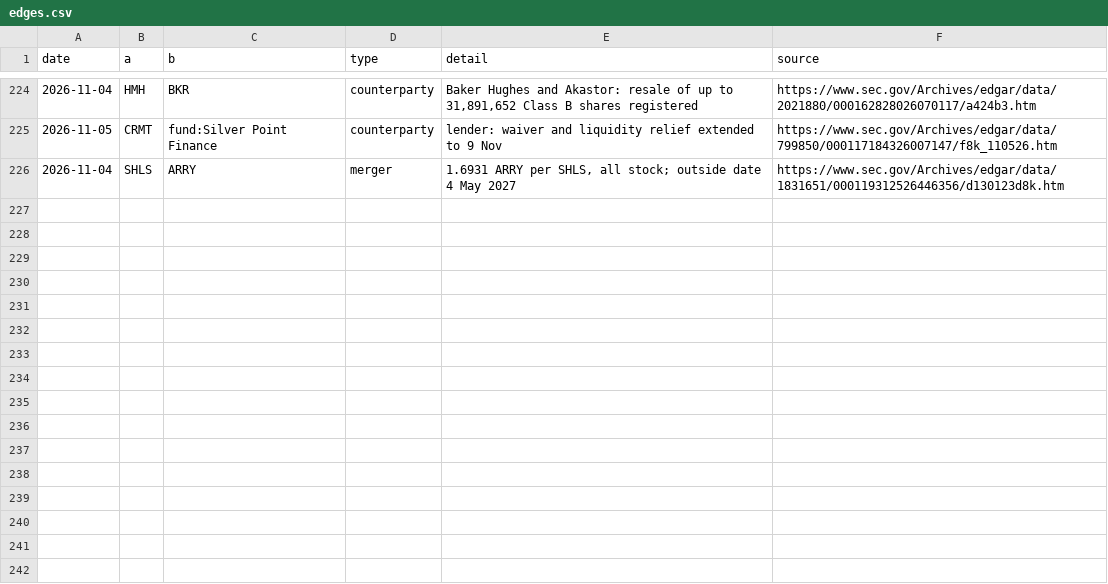
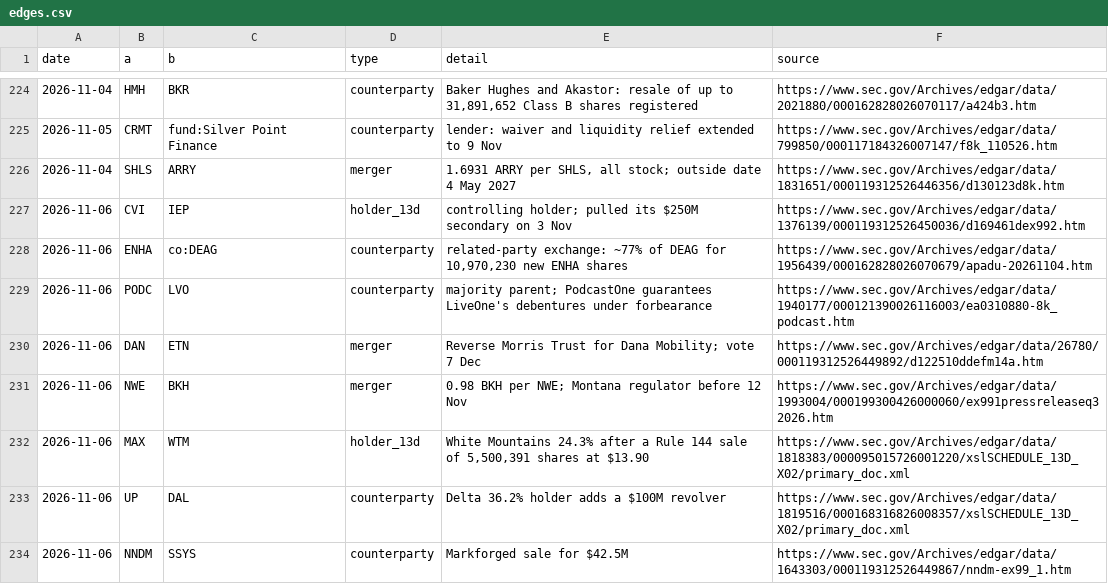
Before and after one commit to astonmonnach/signal-research, a CSV file: graph/edges.csv, drawn as a sheet; only a part is shown, gaps mark what is left out.

```diff
--- a/graph/edges.csv
+++ b/graph/edges.csv
@@ -226 +226,9 @@ date,a,b,type,detail,source
 2026-11-04,SHLS,ARRY,merger,"1.6931 ARRY per SHLS, all stock; outside date 4 May 2027",https://www.sec.gov/Archives/edgar/data/1831651/000119312526446356/d130123d8k.htm
+2026-11-06,CVI,IEP,holder_13d,controlling holder; pulled its $250M secondary on 3 Nov,https://www.sec.gov/Archives/edgar/data/1376139/000119312526450036/d169461dex992.htm
+2026-11-06,ENHA,co:DEAG,counterparty,"related-party exchange: ~77% of DEAG for 10,970,230 new ENHA shares",https://www.sec.gov/Archives/edgar/data/1956439/000162828026070679/apadu-20261104.htm
+2026-11-06,PODC,LVO,counterparty,majority parent; PodcastOne guarantees LiveOne's debentures under forbearance,https://www.sec.gov/Archives/edgar/data/1940177/000121390026116003/ea0310880-8k_podcast.htm
+2026-11-06,DAN,ETN,merger,Reverse Morris Trust for Dana Mobility; vote 7 Dec,https://www.sec.gov/Archives/edgar/data/26780/000119312526449892/d122510ddefm14a.htm
+2026-11-06,NWE,BKH,merger,0.98 BKH per NWE; Montana regulator before 12 Nov,https://www.sec.gov/Archives/edgar/data/1993004/000199300426000060/ex991pressreleaseq32026.htm
+2026-11-06,MAX,WTM,holder_13d,"White Mountains 24.3% after a Rule 144 sale of 5,500,391 shares at $13.90",https://www.sec.gov/Archives/edgar/data/1818383/000095015726001220/xslSCHEDULE_13D_X02/primary_doc.xml
+2026-11-06,UP,DAL,counterparty,Delta 36.2% holder adds a $100M revolver,https://www.sec.gov/Archives/edgar/data/1819516/000168316826008357/xslSCHEDULE_13D_X02/primary_doc.xml
+2026-11-06,NNDM,SSYS,counterparty,Markforged sale for $42.5M,https://www.sec.gov/Archives/edgar/data/1643303/000119312526449867/nndm-ex99_1.htm
```
Also changed, not shown: calls/marks.csv, data/nq_regime_log.csv, 21 other files.
